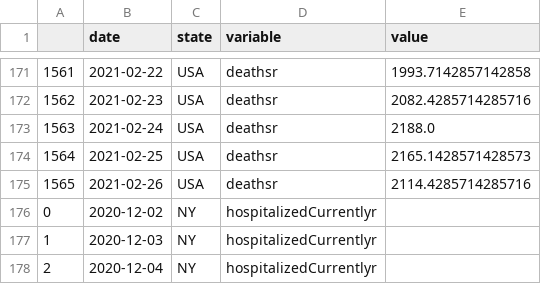
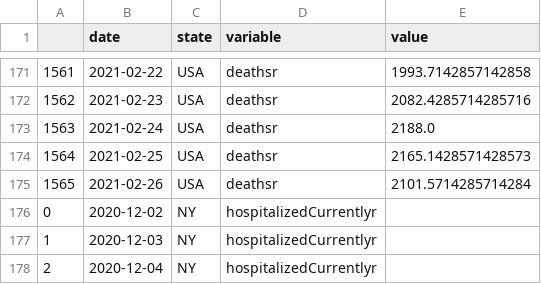
Before and after one commit to pitosalas/covid-dashboard, a CSV file: mydata.csv, drawn as a sheet; only a part is shown, gaps mark what is left out.

```diff
--- a/mydata.csv
+++ b/mydata.csv
@@ -174,3 +174,3 @@
 1564,2021-02-25,USA,deathsr,2165.1428571428573
-1565,2021-02-26,USA,deathsr,2114.4285714285716
+1565,2021-02-26,USA,deathsr,2101.5714285714284
 0,2020-12-02,NY,hospitalizedCurrentlyr,
```
Also changed, not shown: 3 other files.
